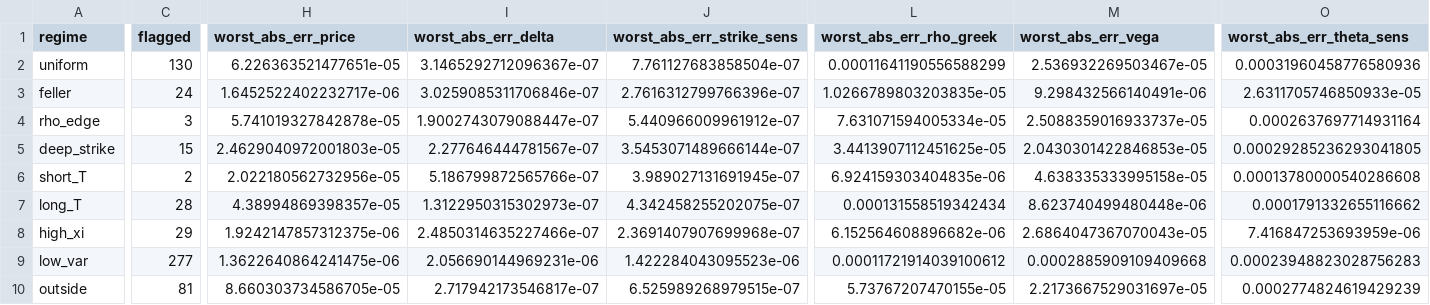
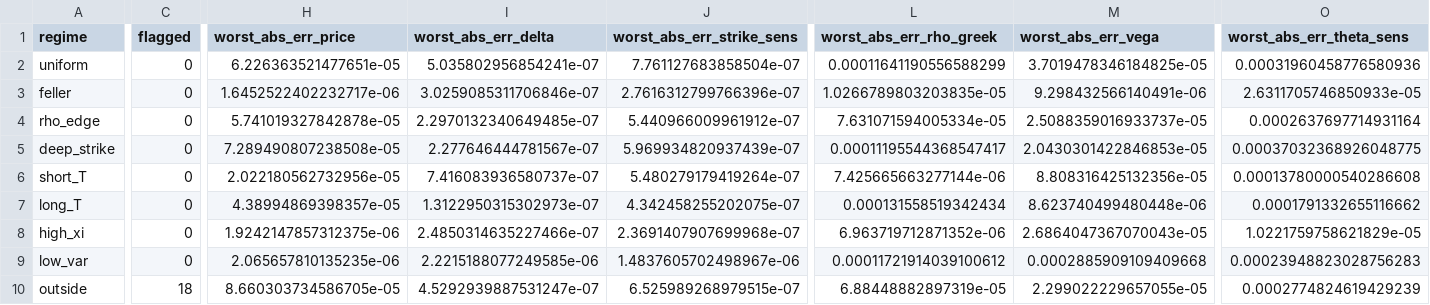
Before and after one commit to yashag104/Greeks-Engine, a CSV file: Greek Engine/validation/results/domain_sweep_summary.csv, drawn as a sheet; only a part is shown, gaps mark what is left out; the diff covers the shown part only; the diff names each change by its address in the sheet, - before the commit and + after, or states it on an @@ line.

```diff
--- a/Greek Engine/validation/results/domain_sweep_summary.csv
+++ b/Greek Engine/validation/results/domain_sweep_summary.csv
-C2 (flagged): 130
+C2 (flagged): 0
-I2 (worst_abs_err_delta): 3.1465292712096367e-07
+I2 (worst_abs_err_delta): 5.035802956854241e-07
-M2 (worst_abs_err_vega): 2.536932269503467e-05
+M2 (worst_abs_err_vega): 3.7019478346184825e-05
-C3 (flagged): 24
+C3 (flagged): 0
-C4 (flagged): 3
+C4 (flagged): 0
-I4 (worst_abs_err_delta): 1.9002743079088447e-07
+I4 (worst_abs_err_delta): 2.2970132340649485e-07
-C5 (flagged): 15
+C5 (flagged): 0
-H5 (worst_abs_err_price): 2.4629040972001803e-05
+H5 (worst_abs_err_price): 7.289490807238508e-05
-J5 (worst_abs_err_strike_sens): 3.5453071489666144e-07
+J5 (worst_abs_err_strike_sens): 5.969934820937439e-07
-L5 (worst_abs_err_rho_greek): 3.4413907112451625e-05
+L5 (worst_abs_err_rho_greek): 0.00011195544368547417
-O5 (worst_abs_err_theta_sens): 0.00029285236293041805
+O5 (worst_abs_err_theta_sens): 0.00037032368926048775
-C6 (flagged): 2
+C6 (flagged): 0
-I6 (worst_abs_err_delta): 5.186799872565766e-07
+I6 (worst_abs_err_delta): 7.416083936580737e-07
-J6 (worst_abs_err_strike_sens): 3.989027131691945e-07
+J6 (worst_abs_err_strike_sens): 5.480279179419264e-07
-L6 (worst_abs_err_rho_greek): 6.924159303404835e-06
+L6 (worst_abs_err_rho_greek): 7.425665663277144e-06
-M6 (worst_abs_err_vega): 4.638335333995158e-05
+M6 (worst_abs_err_vega): 8.808316425132356e-05
-C7 (flagged): 28
+C7 (flagged): 0
-C8 (flagged): 29
+C8 (flagged): 0
-L8 (worst_abs_err_rho_greek): 6.152564608896682e-06
+L8 (worst_abs_err_rho_greek): 6.963719712871352e-06
-O8 (worst_abs_err_theta_sens): 7.416847253693959e-06
+O8 (worst_abs_err_theta_sens): 1.0221759758621829e-05
-C9 (flagged): 277
+C9 (flagged): 0
-H9 (worst_abs_err_price): 1.3622640864241475e-06
+H9 (worst_abs_err_price): 2.065657810135235e-06
-I9 (worst_abs_err_delta): 2.056690144969231e-06
+I9 (worst_abs_err_delta): 2.2215188077249585e-06
-J9 (worst_abs_err_strike_sens): 1.422284043095523e-06
+J9 (worst_abs_err_strike_sens): 1.4837605702498967e-06
-C10 (flagged): 81
+C10 (flagged): 18
-I10 (worst_abs_err_delta): 2.717942173546817e-07
+I10 (worst_abs_err_delta): 4.5292939887531247e-07
-L10 (worst_abs_err_rho_greek): 5.73767207470155e-05
+L10 (worst_abs_err_rho_greek): 6.88448882897319e-05
-M10 (worst_abs_err_vega): 2.2173667529031697e-05
+M10 (worst_abs_err_vega): 2.299022229657055e-05
```
Also changed, not shown: 3 edited cells elsewhere in this file, 13 other files.
